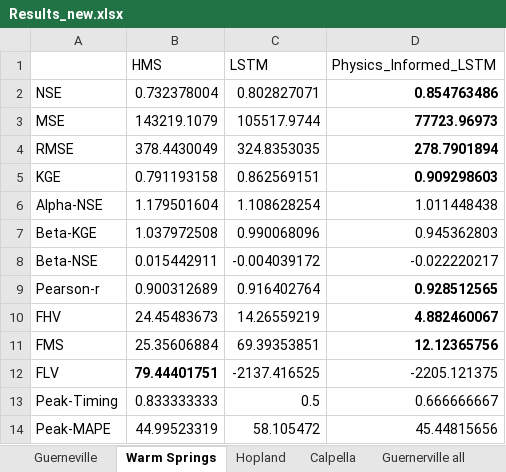
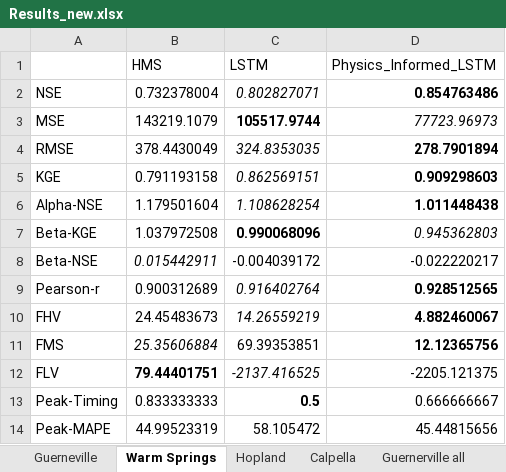
Before and after one commit to evanr1232/UCB-USACE-LSTMs, an Excel workbook: neuralhydrology/Results_new.xlsx, sheet Warm Springs, drawn as a sheet; values as stored, in another font and other column widths than the file's, no borders; the diff names each change by its address in the sheet, - before the commit and + after, or states it on an @@ line.

```diff
--- a/neuralhydrology/Results_new.xlsx (sheet Warm Springs)
+++ b/neuralhydrology/Results_new.xlsx (sheet Warm Springs)
-C2 italic: off
+C2 italic: on
-C3 bold: off
+C3 bold: on
@@ D3 italic: off → on, bold: on → off @@
-C4:C6 italic: off
+C4:C6 italic: on
-D6 bold: off
+D6 bold: on
-C7 bold: off
+C7 bold: on
-D7 italic: off
+D7 italic: on
-B8 italic: off
+B8 italic: on
-C9:C10 italic: off
+C9:C10 italic: on
-B11 italic: off
+B11 italic: on
-C12 italic: off
+C12 italic: on
-C13 bold: off
+C13 bold: on
```
Also changed, not shown: sheet Guerneville, sheet Calpella, sheet Hopland, sheet Guernerville all.
